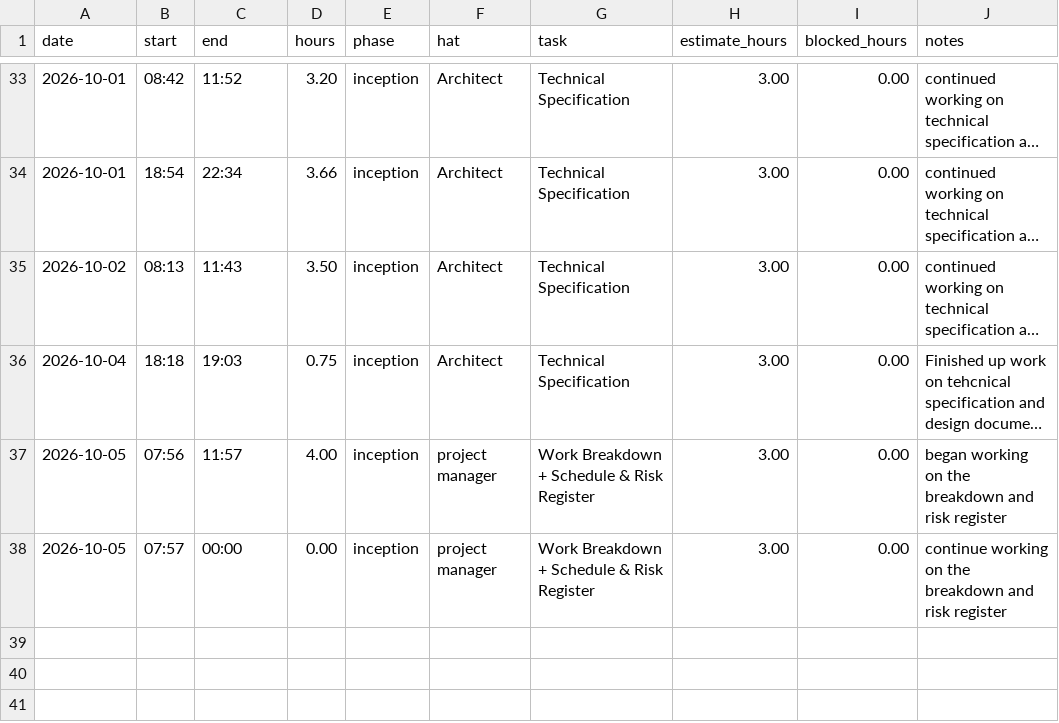
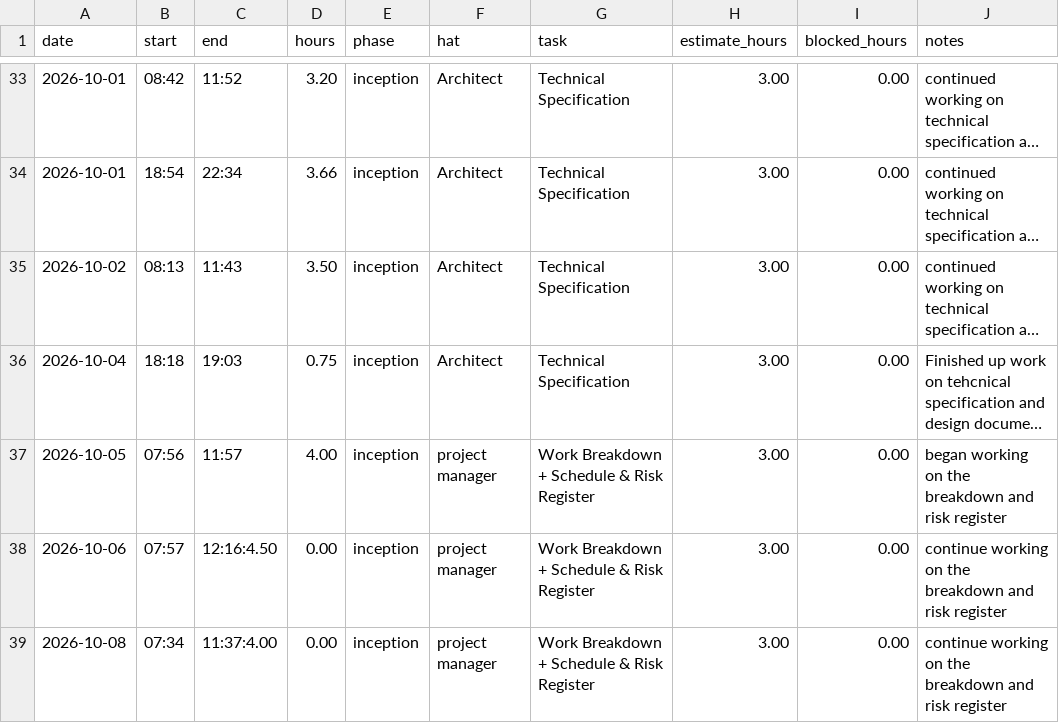
Before and after one commit to lpheng104/Pheng-Capstone2026, a CSV file: docs/hours-log.csv, drawn as a sheet; only a part is shown, gaps mark what is left out; long unchanged cells end in ….

Commit message:
Update hours-log.csv

```diff
--- a/docs/hours-log.csv
+++ b/docs/hours-log.csv
@@ -37,2 +37,3 @@ date,start,end,hours,phase,hat,task,estimate_hours,blocked_hours,notes
 2026-10-05,07:56,11:57,4.00,inception,project manager, Work Breakdown + Schedule & Risk Register, 3.00,0.00, began working on the breakdown and risk register
-2026-10-05,07:57,00:00,0.00,inception,project manager, Work Breakdown + Schedule & Risk Register, 3.00,0.00, continue working on the breakdown and risk register
+2026-10-06,07:57,12:16:4.50,0.00,inception,project manager, Work Breakdown + Schedule & Risk Register, 3.00,0.00, continue working on the breakdown and risk register
+2026-10-08,07:34,11:37:4.00,0.00,inception,project manager, Work Breakdown + Schedule & Risk Register, 3.00,0.00, continue working on the breakdown and risk register
```
